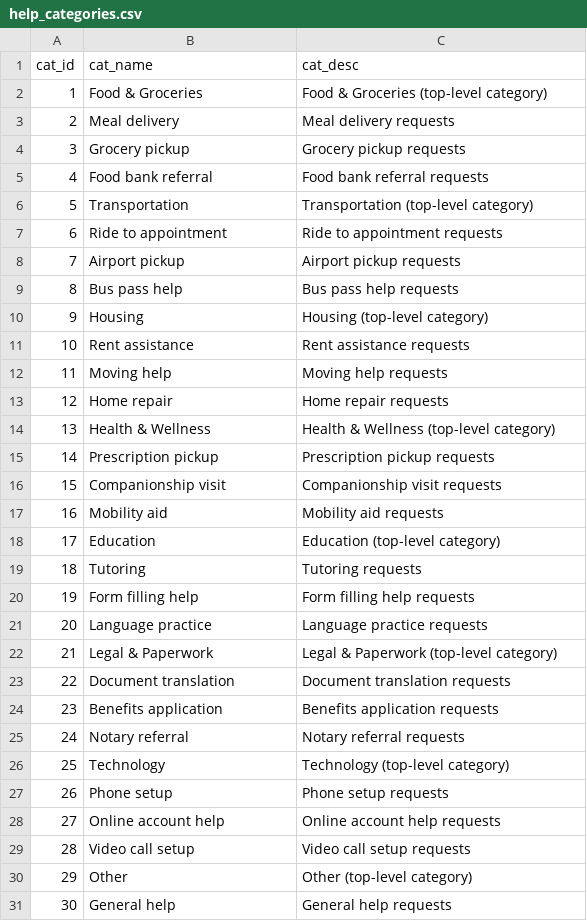
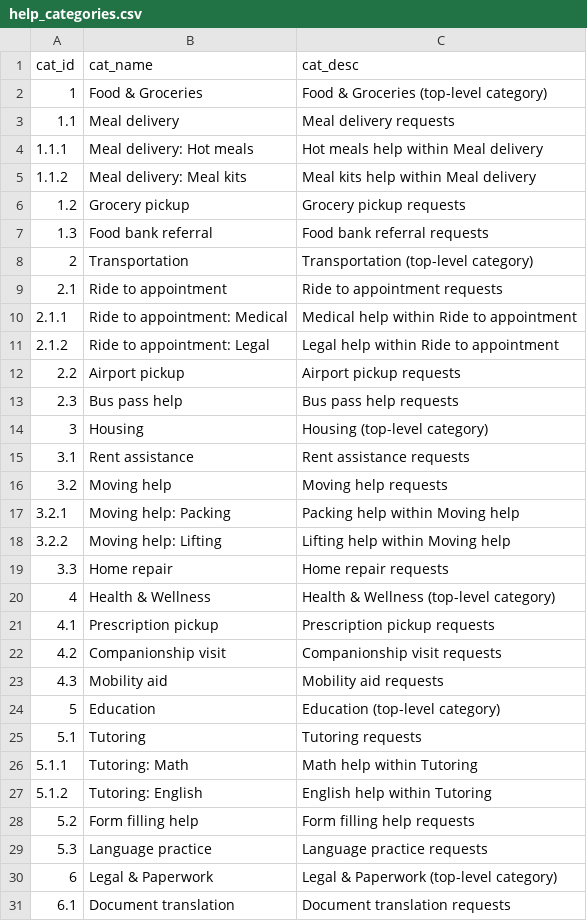
Before and after one commit to saayam-for-all/data, a CSV file: data-analytics/mock_data/output/help_categories.csv, drawn as a sheet; only a part is shown; the shorter side is filled out with more unchanged rows; the diff names each change by its address in the sheet, - before the commit and + after, or states it on an @@ line.

```diff
--- a/data-analytics/mock_data/output/help_categories.csv
+++ b/data-analytics/mock_data/output/help_categories.csv
@@ column A (cat_id) renumbered from row 3 down @@
+row 4: 1.1.1 | Meal delivery: Hot meals | Hot meals help within Meal delivery
+row 5: 1.1.2 | Meal delivery: Meal kits | Meal kits help within Meal delivery
+row 10: 2.1.1 | Ride to appointment: Medical | Medical help within Ride to appointment
+row 11: 2.1.2 | Ride to appointment: Legal | Legal help within Ride to appointment
+row 17: 3.2.1 | Moving help: Packing | Packing help within Moving help
+row 18: 3.2.2 | Moving help: Lifting | Lifting help within Moving help
+row 26: 5.1.1 | Tutoring: Math | Math help within Tutoring
+row 27: 5.1.2 | Tutoring: English | English help within Tutoring
```
Also changed, not shown: data-analytics/mock_data/output/requests_broken_refs.csv, data-analytics/mock_data/output/requests_case_map.csv, 12 other files.
